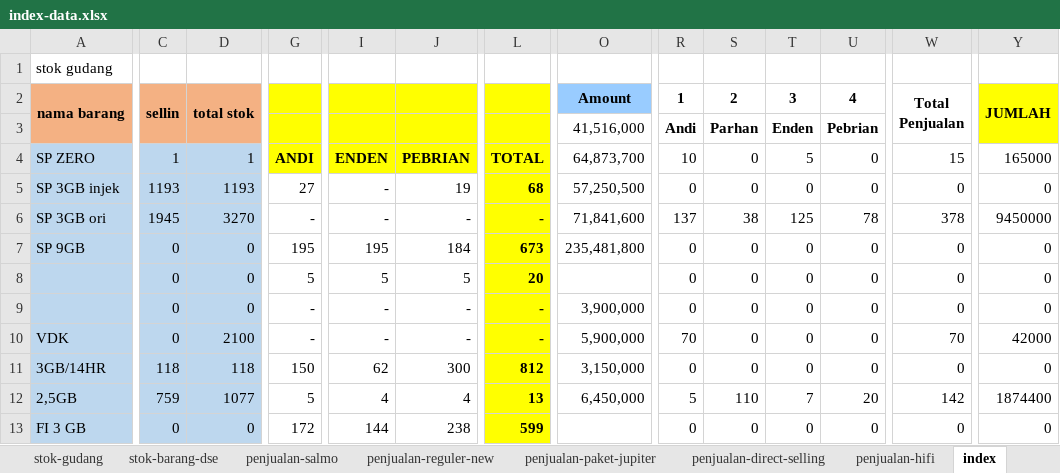
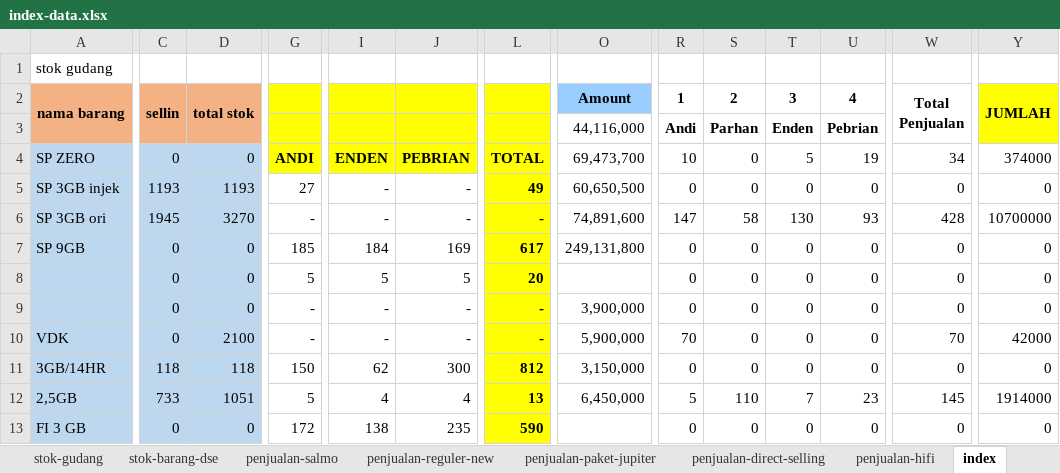
Before and after one commit to andisianday393-byte/MC-SAGARANTEN.WEB, an Excel workbook: index-data.xlsx, sheet index, drawn as a sheet; only a part is shown, gaps mark what is left out; values as stored, in another font and other column widths than the file's, no borders; conditional formats not drawn; the diff covers the shown part only; the diff names each change by its address in the sheet, - before the commit and + after, or states it on an @@ line.

Commit message:
Add files via upload

```diff
--- a/index-data.xlsx (sheet index)
+++ b/index-data.xlsx (sheet index)
-O3 (Amount): 41,516,000
+O3 (Amount): 44,116,000
-C4 (sellin): 1
+C4 (sellin): 0
-D4 (total stok): 1
+D4 (total stok): 0
-O4 (Amount): 64,873,700
+O4 (Amount): 69,473,700
-U4 (4): 0
+U4 (4): 19
-W4 (Total Penjualan): 15
+W4 (Total Penjualan): 34
-Y4 (JUMLAH): 165000
+Y4 (JUMLAH): 374000
-J5: 19
+J5: -
-L5: 68
+L5: 49
-O5 (Amount): 57,250,500
+O5 (Amount): 60,650,500
-O6 (Amount): 71,841,600
+O6 (Amount): 74,891,600
-R6 (1): 137
+R6 (1): 147
-S6 (2): 38
+S6 (2): 58
-T6 (3): 125
+T6 (3): 130
-U6 (4): 78
+U6 (4): 93
-W6 (Total Penjualan): 378
+W6 (Total Penjualan): 428
-Y6 (JUMLAH): 9450000
+Y6 (JUMLAH): 10700000
-G7: 195
+G7: 185
-I7: 195
+I7: 184
-J7: 184
+J7: 169
-L7: 673
+L7: 617
-O7 (Amount): 235,481,800
+O7 (Amount): 249,131,800
-C12 (sellin): 759
+C12 (sellin): 733
-D12 (total stok): 1077
+D12 (total stok): 1051
-U12 (4): 20
+U12 (4): 23
-W12 (Total Penjualan): 142
+W12 (Total Penjualan): 145
-Y12 (JUMLAH): 1874400
+Y12 (JUMLAH): 1914000
-I13: 144
+I13: 138
-J13: 238
+J13: 235
-L13: 599
+L13: 590
```
Also changed, not shown: 80 edited cells and cell formats elsewhere in this sheet, sheet penjualan-reguler-new, sheet stok-barang-dse, sheet stok-gudang, sheet penjualan-paket-jupiter, sheet penjualan-salmo, sheet penjualan-direct-selling.
